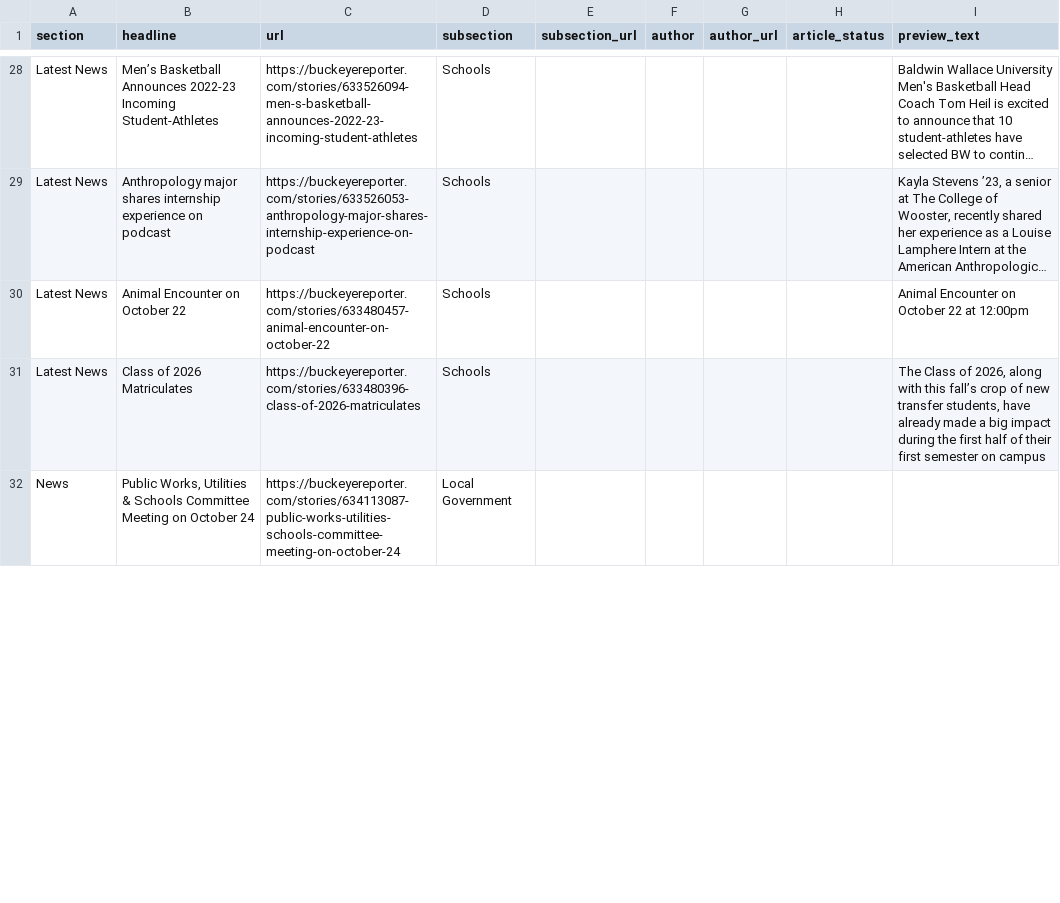
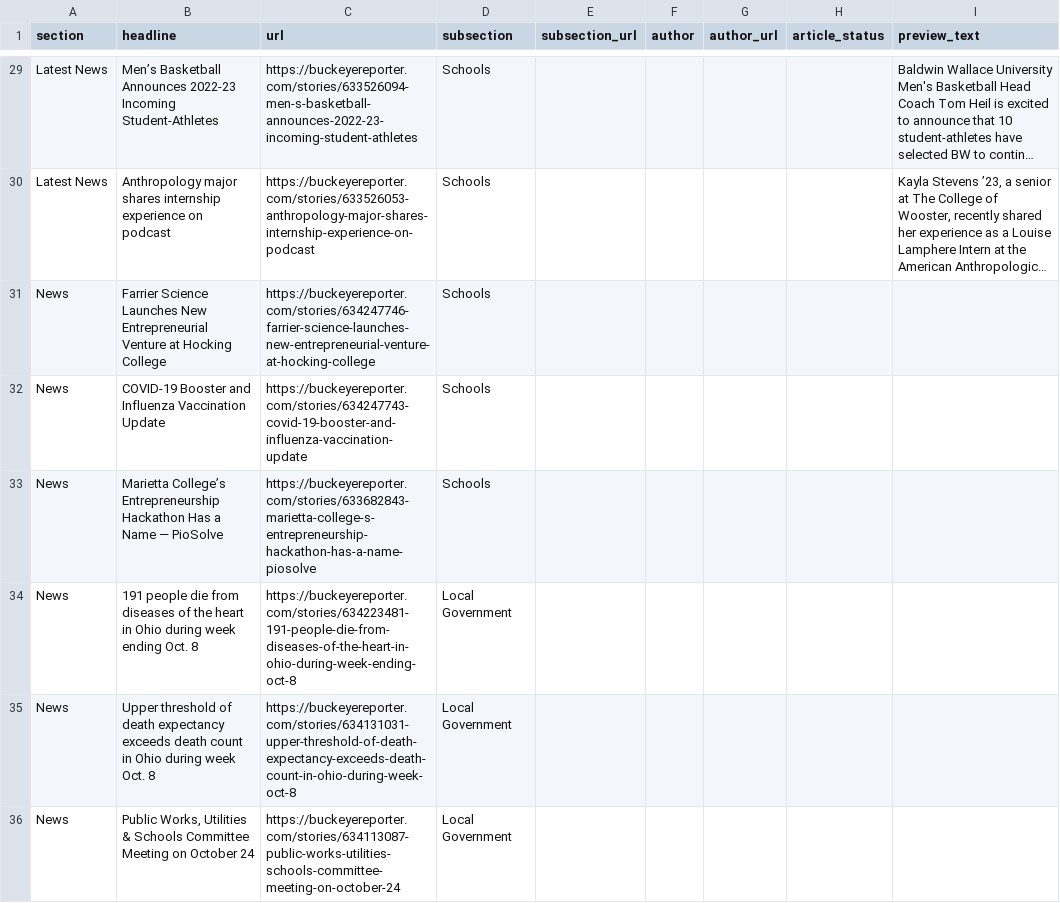
Before and after one commit to petebrown/homework-17-automatic-scraper, a CSV file: scraped_articles.csv, drawn as a sheet; only a part is shown, gaps mark what is left out; long unchanged cells end in …; removed rows and columns are numbered as before the commit, all else as after; the diff covers the shown part only; the diff names each change by its address in the sheet, - before the commit and + after, or states it on an @@ line.

```diff
--- a/scraped_articles.csv
+++ b/scraped_articles.csv
-row 30: Latest News | Animal Encounter on October 22 | https://buckeyereporter.com/stories/633480457-animal-encounter-on-october-22 | Schools |  |  |  |  | Animal Encounter on October 22 at 12:00pm
-row 31: Latest News | Class of 2026 Matriculates | https://buckeyereporter.com/stories/633480396-class-of-2026-matriculates | Schools |  |  |  |  | The Class of 2026, along with this fall’s crop of new transfer students, have already made a big impact during the first half of their first semester on campus
+row 31: News | Farrier Science Launches New Entrepreneurial Venture at Hocking College | https://buckeyereporter.com/stories/634247746-farrier-science-launches-new-entrepreneurial-venture-at-hocking-college | Schools
+row 32: News | COVID-19 Booster and Influenza Vaccination Update | https://buckeyereporter.com/stories/634247743-covid-19-booster-and-influenza-vaccination-update | Schools
@@ row 35 moved to row 33: News @@
+row 34: News | 191 people die from diseases of the heart in Ohio during week ending Oct. 8 | https://buckeyereporter.com/stories/634223481-191-people-die-from-diseases-of-the-heart-in-ohio-during-week-ending-oct-8 | Local Government
+row 35: News | Upper threshold of death expectancy exceeds death count in Ohio during week Oct. 8 | https://buckeyereporter.com/stories/634131031-upper-threshold-of-death-expectancy-exceeds-death-count-in-ohio-during-week-oct-8 | Local Government
```
Also changed, not shown: 4 added rows and 7 removed rows elsewhere in this file.
